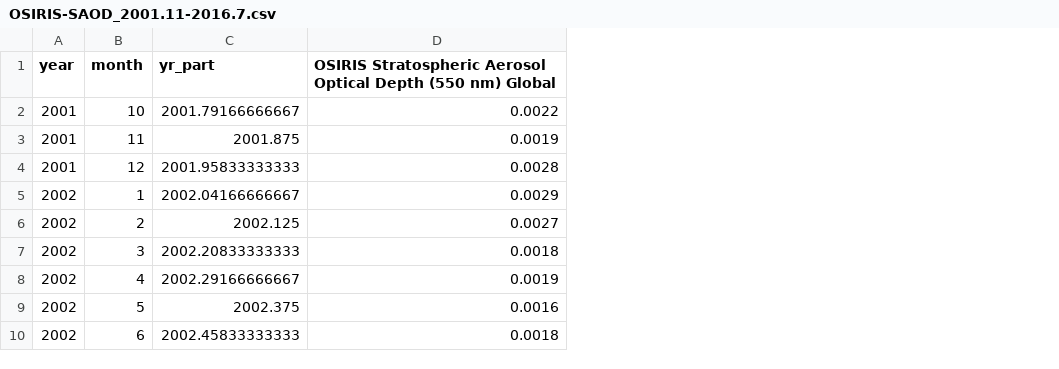
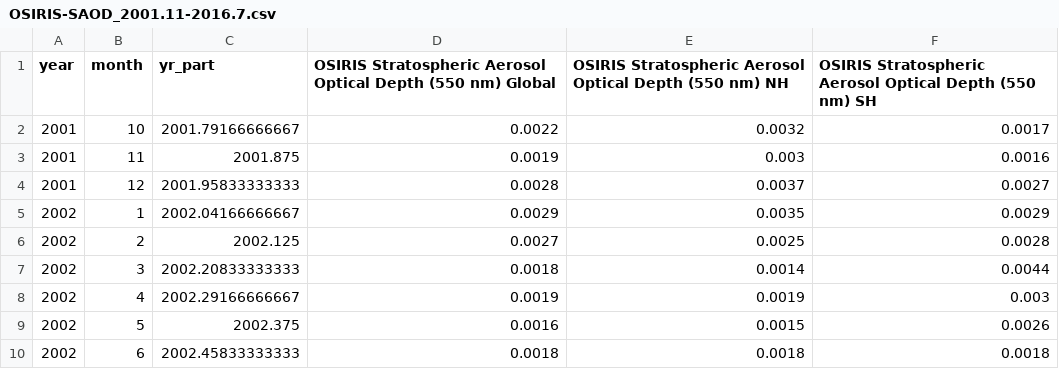
Before and after one commit to priscian/climeseries, a CSV file: inst/extdata/saod/OSIRIS-SAOD_2001.11-2016.7.csv, drawn as a sheet; only a part is shown; the diff names each change by its address in the sheet, - before the commit and + after, or states it on an @@ line.

Commit message:
Added SAOD NH & SH values.

```diff
--- a/inst/extdata/saod/OSIRIS-SAOD_2001.11-2016.7.csv
+++ b/inst/extdata/saod/OSIRIS-SAOD_2001.11-2016.7.csv
+column E, rows 1-10: OSIRIS Stratospheric Aerosol Optical Depth (550 nm) NH | 0.0032 | 0.003 | 0.0037 | 0.0035 | 0.0025 | 0.0014 | 0.0019 | 0.0015 | 0.0018
+column F, rows 1-10: OSIRIS Stratospheric Aerosol Optical Depth (550 nm) SH | 0.0017 | 0.0016 | 0.0027 | 0.0029 | 0.0028 | 0.0044 | 0.003 | 0.0026 | 0.0018
```
Also changed, not shown: 10 other files.
